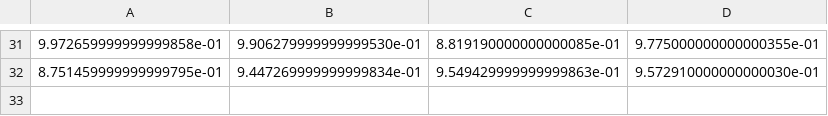
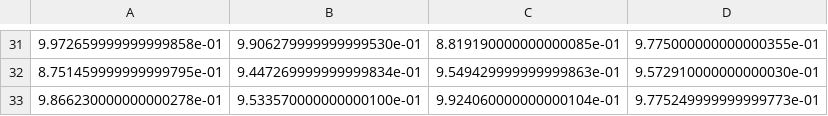
Before and after one commit to marktjones1/Imperial_College_Capstone, a CSV file: data/calibrated_data/X_calibrated_func5.csv, drawn as a sheet; only a part is shown, gaps mark what is left out.

```diff
--- a/data/calibrated_data/X_calibrated_func5.csv
+++ b/data/calibrated_data/X_calibrated_func5.csv
@@ -32 +32,2 @@
 8.751459999999999795e-01,9.447269999999999834e-01,9.549429999999999863e-01,9.572910000000000030e-01
+9.866230000000000278e-01,9.533570000000000100e-01,9.924060000000000104e-01,9.775249999999999773e-01
```
Also changed, not shown: data/calibrated_data/X_calibrated_func3.csv, data/calibrated_data/X_calibrated_func4.csv, 13 other files.
